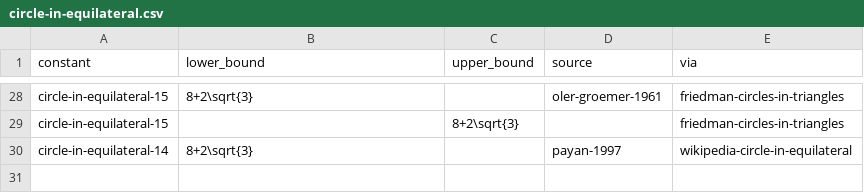
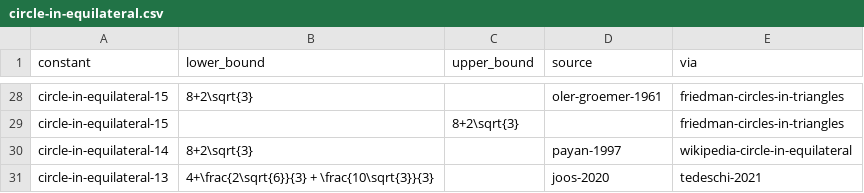
Before and after one commit to daniel-munro/leaps-in-bounds, a CSV file: literature/bounds/circle-in-equilateral.csv, drawn as a sheet; only a part is shown, gaps mark what is left out; the diff names each change by its address in the sheet, - before the commit and + after, or states it on an @@ line.

```diff
--- a/literature/bounds/circle-in-equilateral.csv
+++ b/literature/bounds/circle-in-equilateral.csv
+row 31: circle-in-equilateral-13 | 4+\frac{2\sqrt{6}}{3} + \frac{10\sqrt{3}}{3} |  | joos-2020 | tedeschi-2021
```
Also changed, not shown: literature/bounds/disk-covering.csv, 2 other files.
